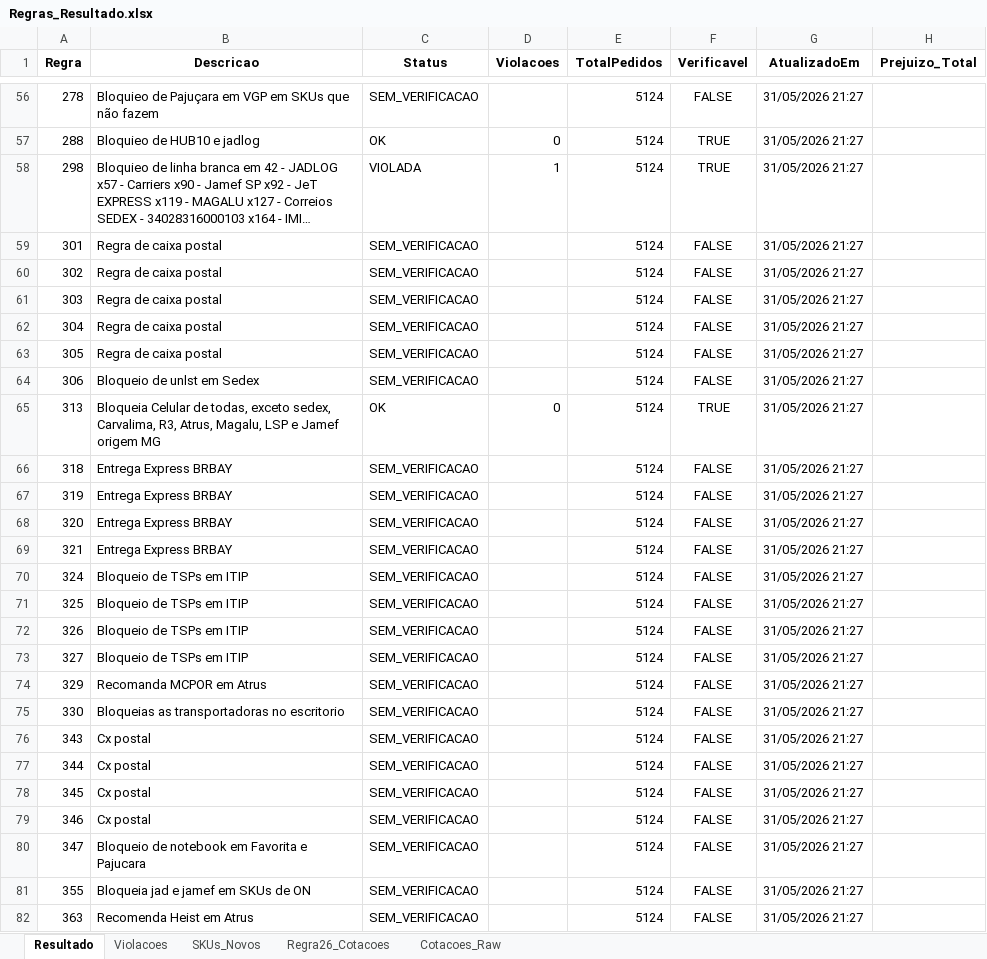
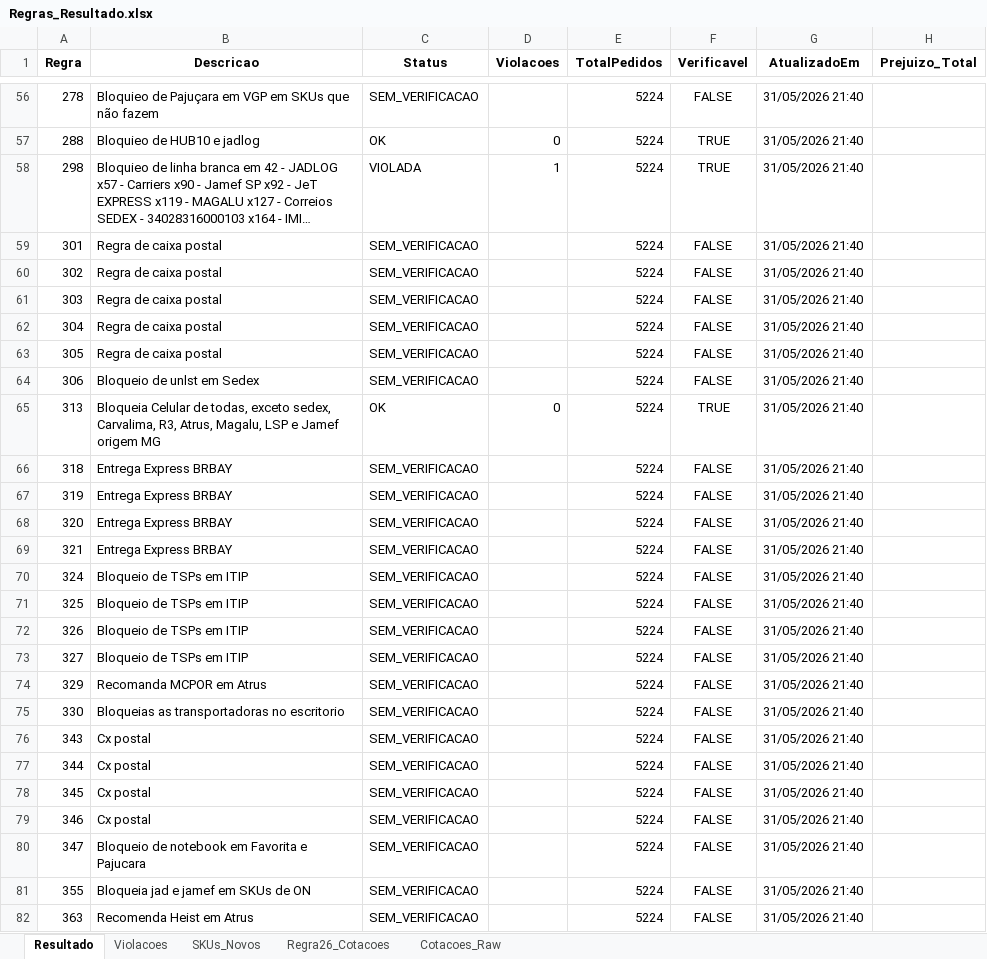
Before and after one commit to Renato-Donadel/monitor-pedidos, an Excel workbook: data/Regras_Resultado.xlsx, sheet Resultado, drawn as a sheet; only a part is shown, gaps mark what is left out; long unchanged cells end in …; values as stored, in another font and other column widths than the file's, no borders; the diff covers the shown part only; the diff names each change by its address in the sheet, - before the commit and + after, or states it on an @@ line.

```diff
--- a/data/Regras_Resultado.xlsx (sheet Resultado)
+++ b/data/Regras_Resultado.xlsx (sheet Resultado)
-E56:E82 (TotalPedidos): 5124
+E56:E82 (TotalPedidos): 5224
-G56:G82 (AtualizadoEm): 31/05/2026 21:27
+G56:G82 (AtualizadoEm): 31/05/2026 21:40
```
Also changed, not shown: 189 edited cells elsewhere in this sheet, sheet Regra26_Cotacoes, sheet Cotacoes_Raw, sheet Violacoes, sheet SKUs_Novos, 1 other file.
